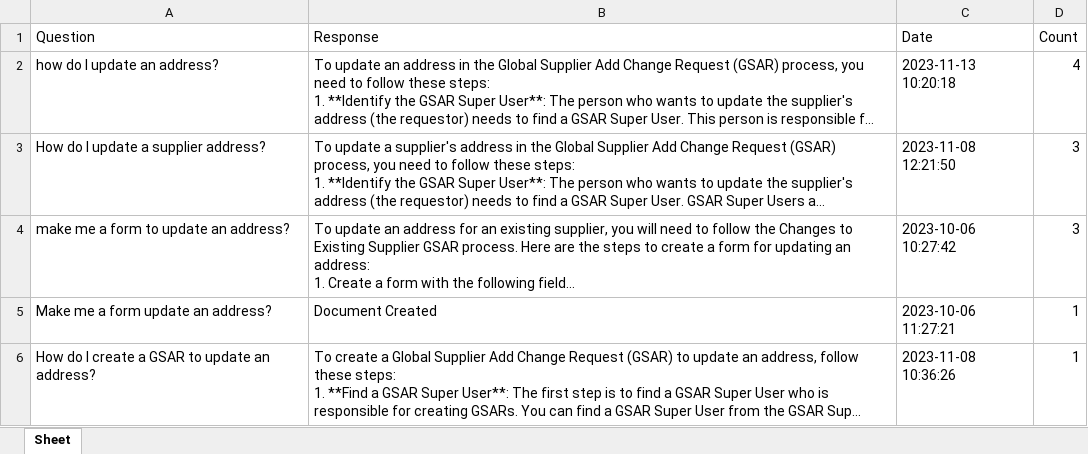
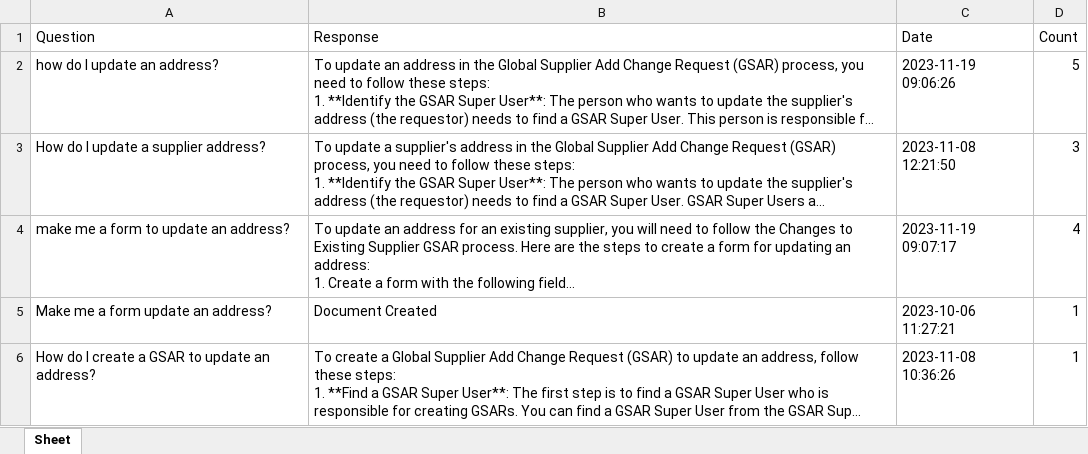
Before and after one commit to samilao101/assistant_demo, an Excel workbook: responses/Global Supplier Add Change Request.xlsx, sheet Sheet, drawn as a sheet; only a part is shown; long unchanged cells end in …; values as stored, in another font and other column widths than the file's, no borders; the diff names each change by its address in the sheet, - before the commit and + after, or states it on an @@ line.

```diff
--- a/responses/Global Supplier Add Change Request.xlsx (sheet Sheet)
+++ b/responses/Global Supplier Add Change Request.xlsx (sheet Sheet)
-C2 (Date): 2023-11-13 10:20:18
+C2 (Date): 2023-11-19 09:06:26
-D2 (Count): 4
+D2 (Count): 5
-C4 (Date): 2023-10-06 10:27:42
+C4 (Date): 2023-11-19 09:07:17
-D4 (Count): 3
+D4 (Count): 4
```
Also changed, not shown: 1 other file.
